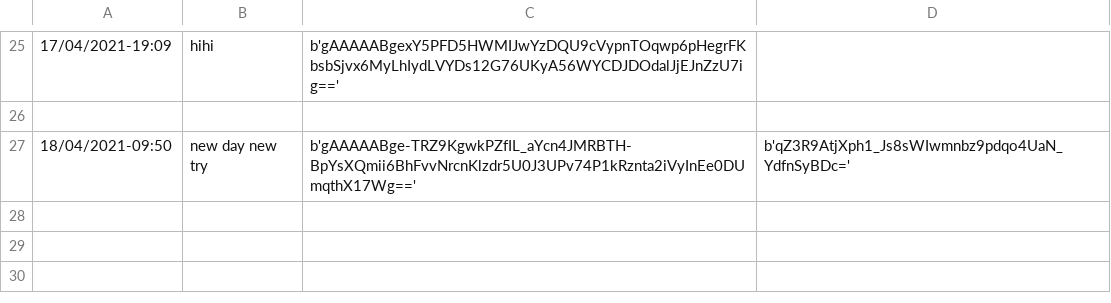
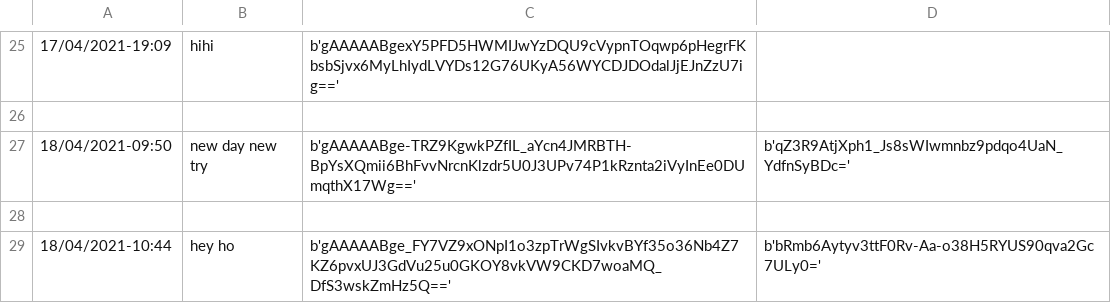
Before and after one commit to chrisvinhston/MessageEncryption_DRAFTAP2021, a CSV file: log1.csv, drawn as a sheet; only a part is shown, gaps mark what is left out.

```diff
--- a/log1.csv
+++ b/log1.csv
@@ -27 +27,3 @@
 18/04/2021-09:50,new day new try,b'gAAAAABge-TRZ9KgwkPZfIL_aYcn4JMRBTH-BpYsXQmii6BhFvvNrcnKlzdr5U0J3UPv74P1kRznta2iVyInEe0DUmqthX17Wg==',b'qZ3R9AtjXph1_Js8sWIwmnbz9pdqo4UaN_YdfnSyBDc='
+
+18/04/2021-10:44,hey ho,b'gAAAAABge_FY7VZ9xONpI1o3zpTrWgSIvkvBYf35o36Nb4Z7KZ6pvxUJ3GdVu25u0GKOY8vkVW9CKD7woaMQ_DfS3wskZmHz5Q==',b'bRmb6Aytyv3ttF0Rv-Aa-o38H5RYUS90qva2Gc7ULy0='
```
Also changed, not shown: 1 other file.
